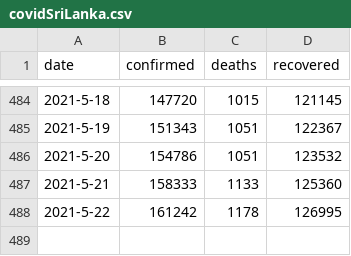
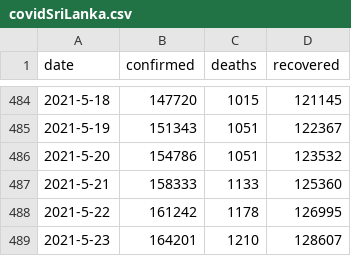
Before and after one commit to saputhebeast/covid-19-lk, a CSV file: data/covidSriLanka.csv, drawn as a sheet; only a part is shown, gaps mark what is left out.

```diff
--- a/data/covidSriLanka.csv
+++ b/data/covidSriLanka.csv
@@ -488 +488,2 @@ date,confirmed,deaths,recovered
 2021-5-22,161242,1178,126995
+2021-5-23,164201,1210,128607
```
Also changed, not shown: data/dailyPCRTesting.csv, 2 other files.
